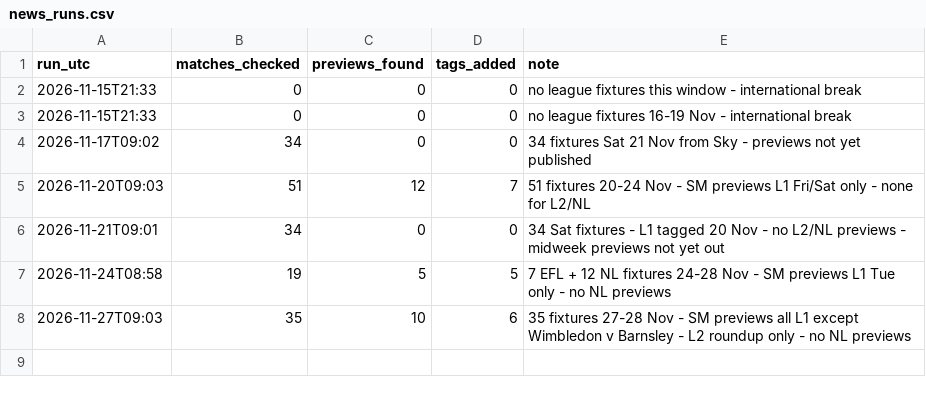
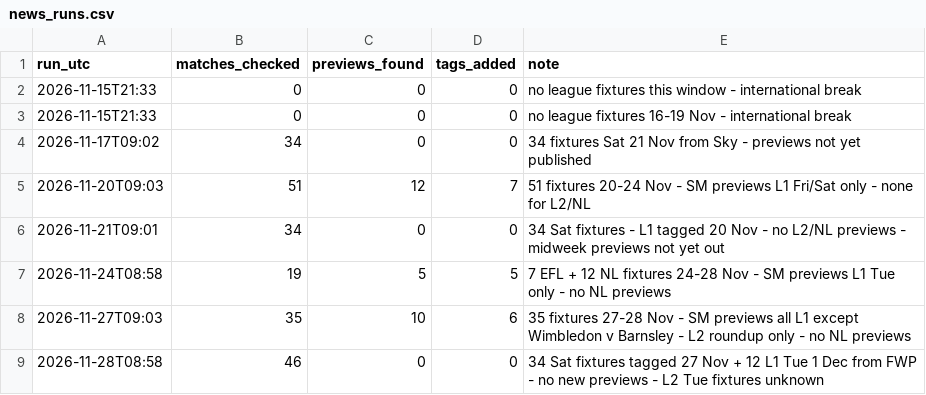
Before and after one commit to paulhessle-cyber/Football-formintel, a CSV file: data/news_runs.csv, drawn as a sheet.

```diff
--- a/data/news_runs.csv
+++ b/data/news_runs.csv
@@ -8 +8,2 @@ run_utc,matches_checked,previews_found,tags_added,note
 2026-11-27T09:03,35,10,6,35 fixtures 27-28 Nov - SM previews all L1 except Wimbledon v Barnsley - L2 roundup only - no NL previews
+2026-11-28T08:58,46,0,0,34 Sat fixtures tagged 27 Nov + 12 L1 Tue 1 Dec from FWP - no new previews - L2 Tue fixtures unknown
```
